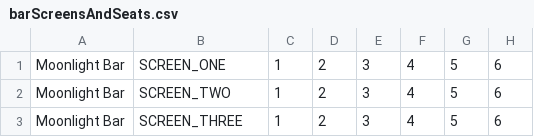
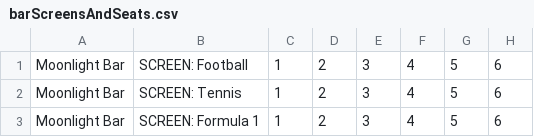
Before and after one commit to LyudmilC-dacc-939/Moonlight-Application, a CSV file: src/main/resources/assetDocs/barScreensAndSeats.csv, drawn as a sheet; only a part is shown; the diff names each change by its address in the sheet, - before the commit and + after, or states it on an @@ line.

Commit message:
added test for bar repositories, changes in Screen enum

```diff
--- a/src/main/resources/assetDocs/barScreensAndSeats.csv
+++ b/src/main/resources/assetDocs/barScreensAndSeats.csv
-B1: SCREEN_ONE
+B1: SCREEN: Football
-B2: SCREEN_TWO
+B2: SCREEN: Tennis
-B3: SCREEN_THREE
+B3: SCREEN: Formula 1
```
Also changed, not shown: 6 other files.
